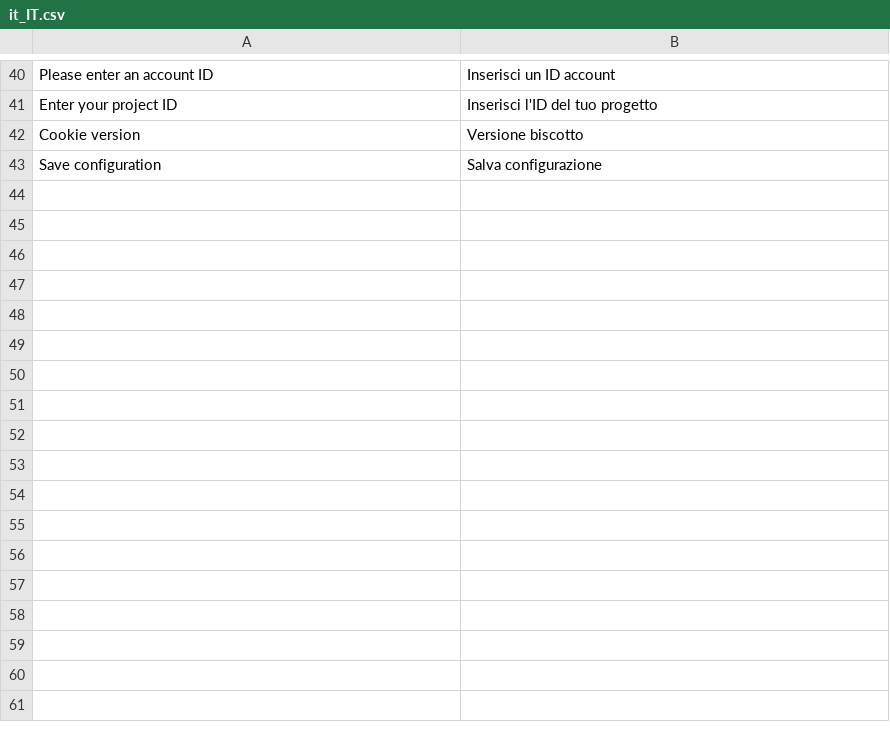
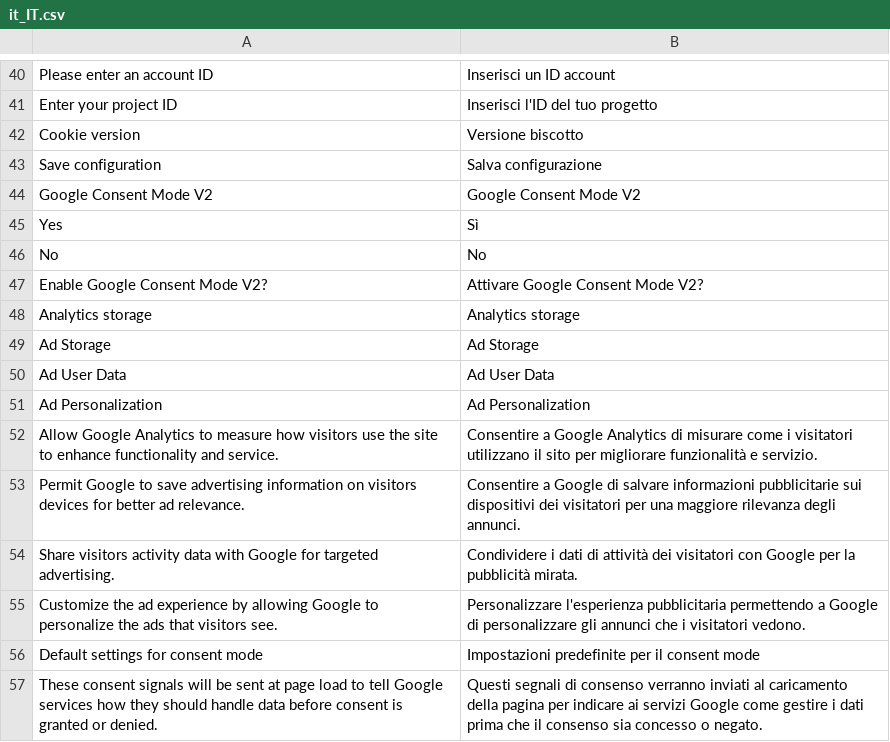
Before and after one commit to axeptio/magento-plugin, a CSV file: i18n/it_IT.csv, drawn as a sheet; only a part is shown, gaps mark what is left out.

```diff
--- a/i18n/it_IT.csv
+++ b/i18n/it_IT.csv
@@ -43 +43,15 @@
 "Save configuration","Salva configurazione"
+"Google Consent Mode V2","Google Consent Mode V2"
+"Yes","Sì"
+"No","No"
+"Enable Google Consent Mode V2?","Attivare Google Consent Mode V2?"
+"Analytics storage","Analytics storage"
+"Ad Storage","Ad Storage"
+"Ad User Data","Ad User Data"
+"Ad Personalization","Ad Personalization"
+"Allow Google Analytics to measure how visitors use the site to enhance functionality and service.","Consentire a Google Analytics di misurare come i visitatori utilizzano il sito per migliorare funzionalità e servizio."
+"Permit Google to save advertising information on visitors devices for better ad relevance.","Consentire a Google di salvare informazioni pubblicitarie sui dispositivi dei visitatori per una maggiore rilevanza degli annunci."
+"Share visitors activity data with Google for targeted advertising.","Condividere i dati di attività dei visitatori con Google per la pubblicità mirata."
+"Customize the ad experience by allowing Google to personalize the ads that visitors see.","Personalizzare l'esperienza pubblicitaria permettendo a Google di personalizzare gli annunci che i visitatori vedono."
+"Default settings for consent mode","Impostazioni predefinite per il consent mode"
+"These consent signals will be sent at page load to tell Google services how they should handle data before consent is granted or denied.","Questi segnali di consenso verranno inviati al caricamento della pagina per indicare ai servizi Google come gestire i dati prima che il consenso sia concesso o negato."
```
Also changed, not shown: i18n/de_DE.csv, i18n/en_US.csv, 28 other files.
